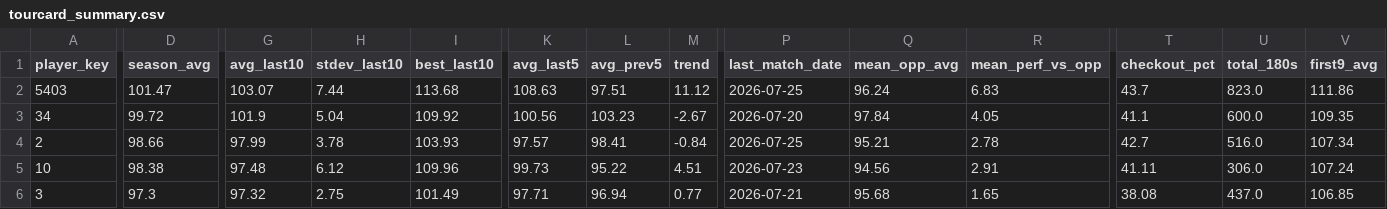
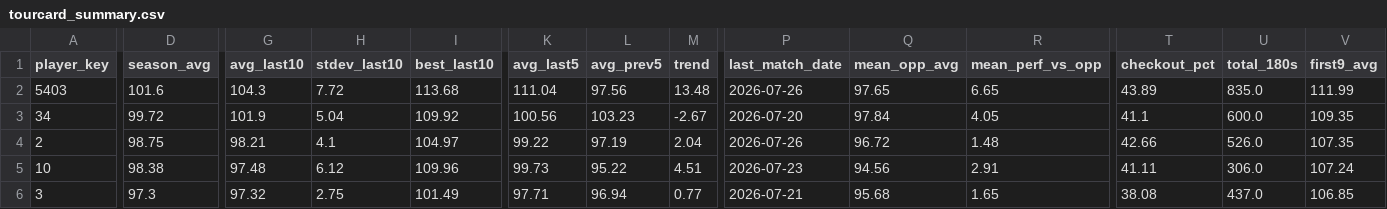
Before and after one commit to walker95sam/darts, a CSV file: docs/data/tourcard_summary.csv, drawn as a sheet; only a part is shown, gaps mark what is left out; the diff covers the shown part only; the diff names each change by its address in the sheet, - before the commit and + after, or states it on an @@ line.

```diff
--- a/docs/data/tourcard_summary.csv
+++ b/docs/data/tourcard_summary.csv
-D2 (season_avg): 101.47
+D2 (season_avg): 101.6
-G2 (avg_last10): 103.07
+G2 (avg_last10): 104.3
-H2 (stdev_last10): 7.44
+H2 (stdev_last10): 7.72
-K2 (avg_last5): 108.63
+K2 (avg_last5): 111.04
-L2 (avg_prev5): 97.51
+L2 (avg_prev5): 97.56
-M2 (trend): 11.12
+M2 (trend): 13.48
-P2 (last_match_date): 2026-07-25
+P2 (last_match_date): 2026-07-26
-Q2 (mean_opp_avg): 96.24
+Q2 (mean_opp_avg): 97.65
-R2 (mean_perf_vs_opp): 6.83
+R2 (mean_perf_vs_opp): 6.65
-T2 (checkout_pct): 43.7
+T2 (checkout_pct): 43.89
-U2 (total_180s): 823.0
+U2 (total_180s): 835.0
-V2 (first9_avg): 111.86
+V2 (first9_avg): 111.99
-D4 (season_avg): 98.66
+D4 (season_avg): 98.75
-G4 (avg_last10): 97.99
+G4 (avg_last10): 98.21
-H4 (stdev_last10): 3.78
+H4 (stdev_last10): 4.1
-I4 (best_last10): 103.93
+I4 (best_last10): 104.97
-K4 (avg_last5): 97.57
+K4 (avg_last5): 99.22
-L4 (avg_prev5): 98.41
+L4 (avg_prev5): 97.19
-M4 (trend): -0.84
+M4 (trend): 2.04
-P4 (last_match_date): 2026-07-25
+P4 (last_match_date): 2026-07-26
-Q4 (mean_opp_avg): 95.21
+Q4 (mean_opp_avg): 96.72
-R4 (mean_perf_vs_opp): 2.78
+R4 (mean_perf_vs_opp): 1.48
-T4 (checkout_pct): 42.7
+T4 (checkout_pct): 42.66
-U4 (total_180s): 516.0
+U4 (total_180s): 526.0
-V4 (first9_avg): 107.34
+V4 (first9_avg): 107.35
```
Also changed, not shown: 2 edited cells elsewhere in this file, docs/data/tourcard_matches_long.csv, 1 other file.
